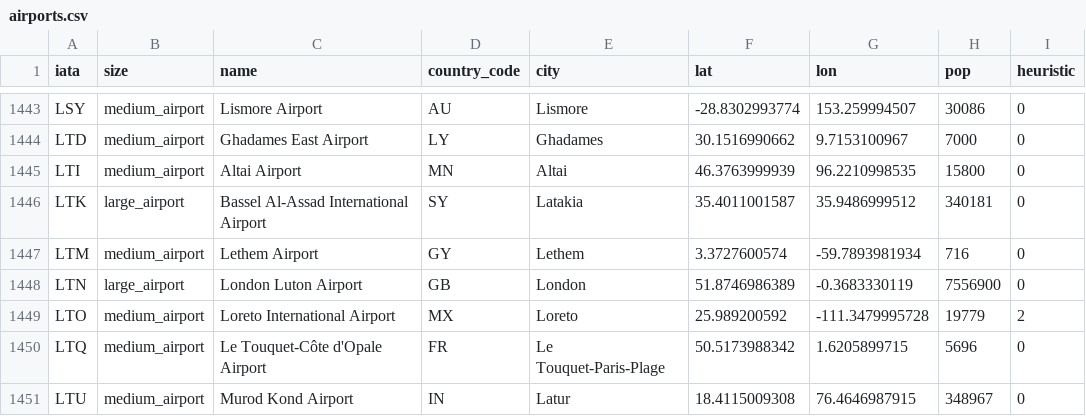
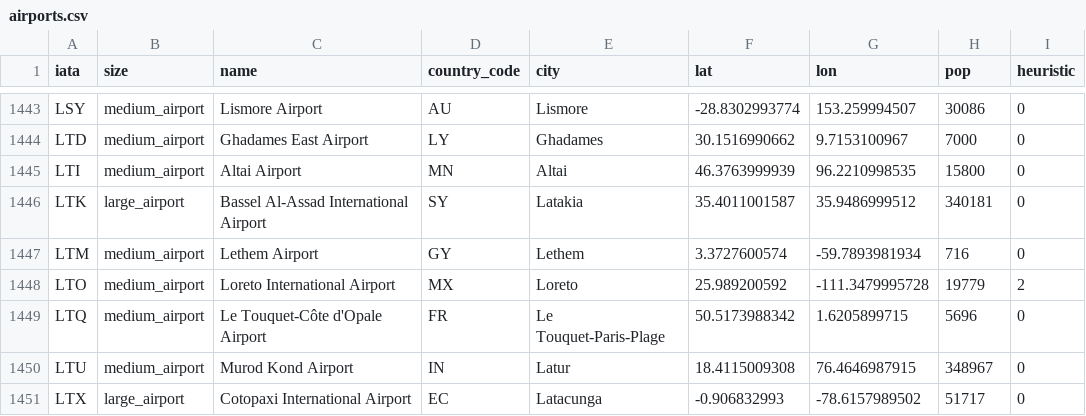
Before and after one commit to rhendriks/MiGreedy, a CSV file: datasets/airports.csv, drawn as a sheet; only a part is shown, gaps mark what is left out; the shorter side is filled out with more unchanged rows; the diff names each change by its address in the sheet, - before the commit and + after, or states it on an @@ line.

Commit message:
remove duplicate london airport

```diff
--- a/datasets/airports.csv
+++ b/datasets/airports.csv
-row 1448: LTN | large_airport | London Luton Airport | GB | London | 51.8746986389 | -0.3683330119 | 7556900 | 0
```
